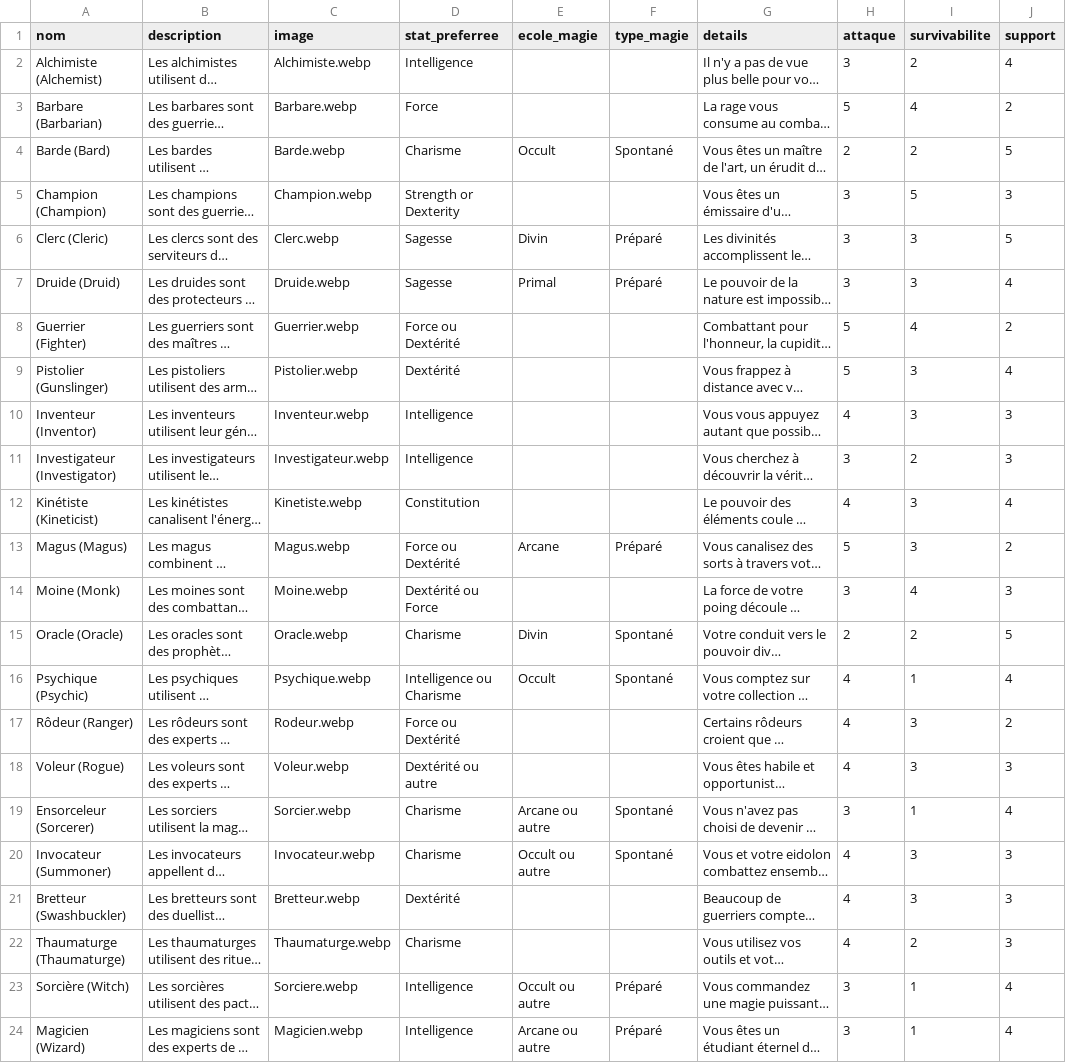
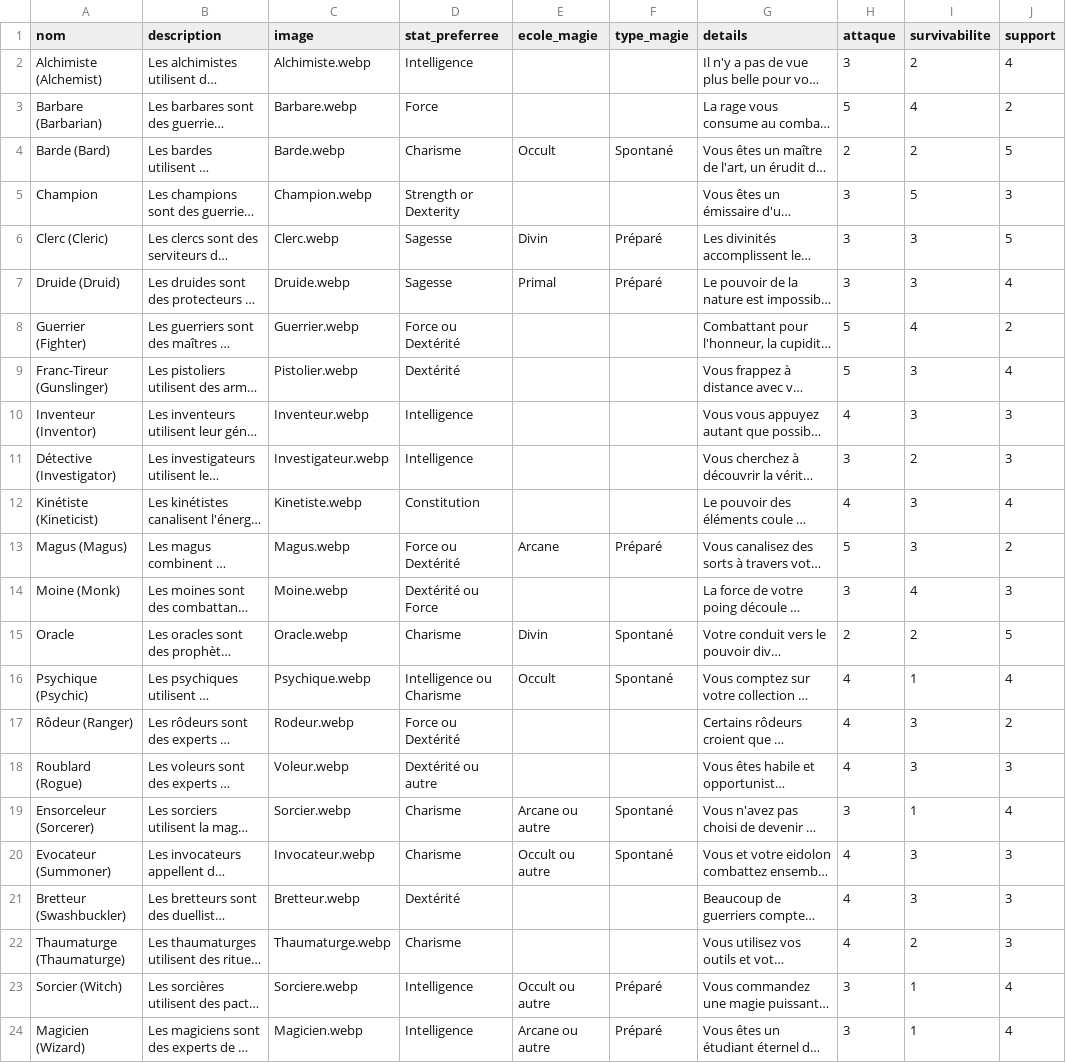
Before and after one commit to ASEGENS/PAIZO2, a CSV file: classes.csv, drawn as a sheet; only a part is shown; long unchanged cells end in …; the diff names each change by its address in the sheet, - before the commit and + after, or states it on an @@ line.

```diff
--- a/classes.csv
+++ b/classes.csv
-A5 (nom): Champion (Champion)
+A5 (nom): Champion
-A9 (nom): Pistolier (Gunslinger)
+A9 (nom): Franc-Tireur (Gunslinger)
-A11 (nom): Investigateur (Investigator)
+A11 (nom): Détective (Investigator)
-A15 (nom): Oracle (Oracle)
+A15 (nom): Oracle
-A18 (nom): Voleur (Rogue)
+A18 (nom): Roublard (Rogue)
-A20 (nom): Invocateur (Summoner)
+A20 (nom): Evocateur (Summoner)
-A23 (nom): Sorcière (Witch)
+A23 (nom): Sorcier (Witch)
```
Also changed, not shown: 2 other files.
